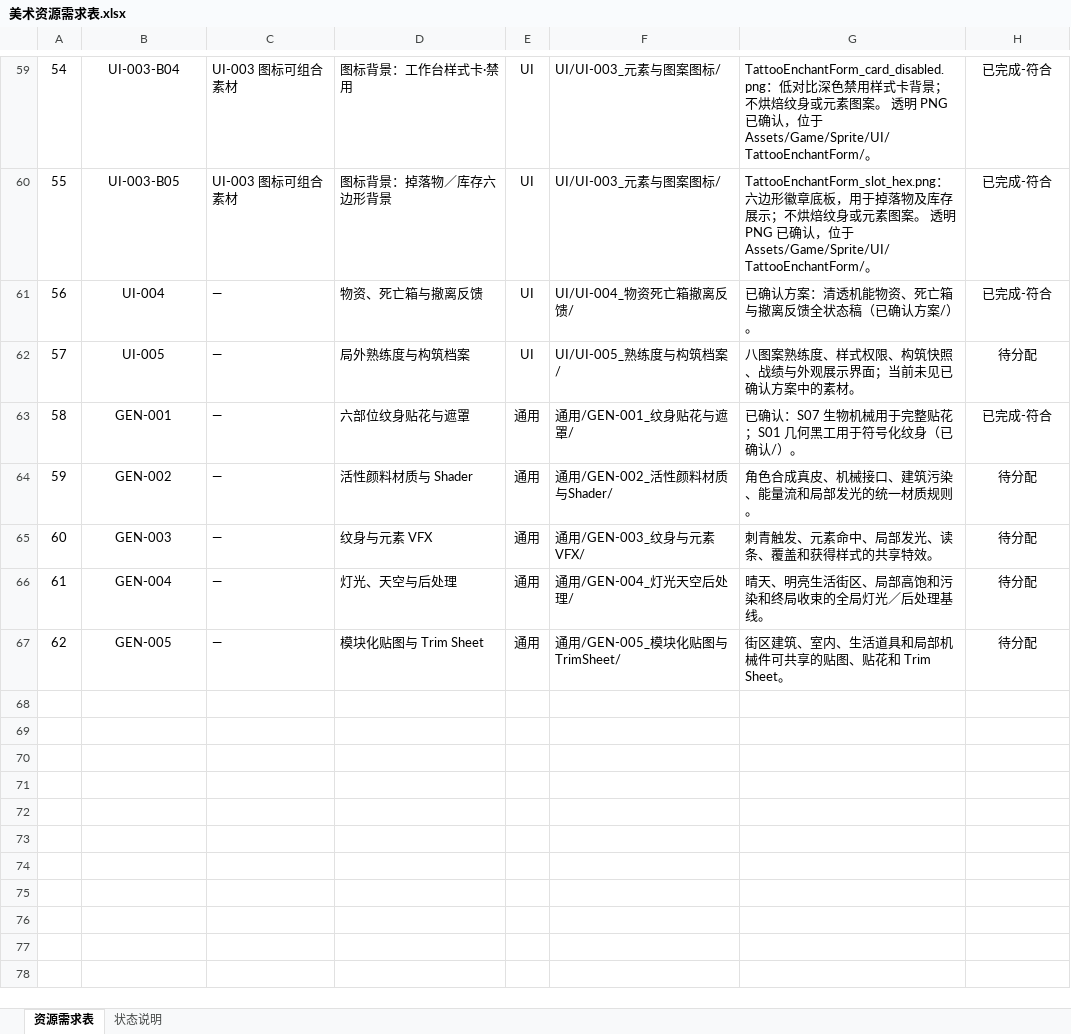
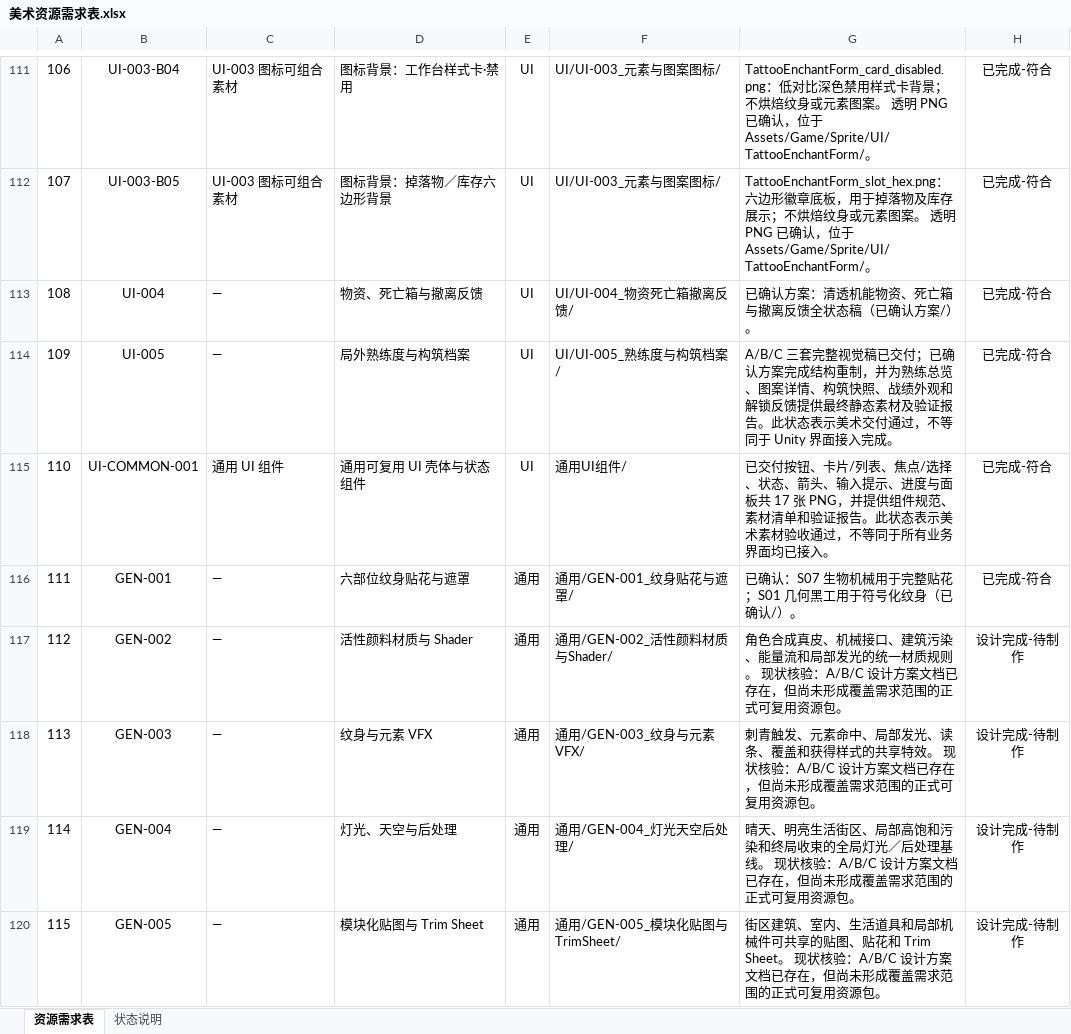
Before and after one commit to TXYzznc/Totem-Warrior, an Excel workbook: artifacts/美术资源需求/美术资源需求表.xlsx, sheet 资源需求表, drawn as a sheet; only a part is shown, gaps mark what is left out; values as stored, in another font and other column widths than the file's, no borders; conditional formats and table styles not drawn; addresses are those after the commit; the diff covers the shown part only; the diff names each change by its address in the sheet, - before the commit and + after, or states it on an @@ line.

```diff
--- a/artifacts/美术资源需求/美术资源需求表.xlsx (sheet 资源需求表)
+++ b/artifacts/美术资源需求/美术资源需求表.xlsx (sheet 资源需求表)
@@ column A renumbered from row 1 down @@
-G114: 八图案熟练度、样式权限、构筑快照、战绩与外观展示界面；当前未见已确认方案中的素材。
+G114: A/B/C 三套完整视觉稿已交付；已确认方案完成结构重制，并为熟练总览、图案详情、构筑快照、战绩外观和解锁反馈提供最终静态素材及验证报告。此状态表示美术交付通过，不等同于 Unity 界面接入完成。
-H114: 待分配
+H114: 已完成-符合
+row 115: 110 | UI-COMMON-001 | 通用 UI 组件 | 通用可复用 UI 壳体与状态组件 | UI | 通用UI组件/ | 已交付按钮、卡片/列表、焦点/选择、状态、箭头、输入提示、进度与面板共 17 张 PNG，并提供组件规范、素材清单和验证报告。此状态表示美术素材验收通过，不等同于所有业务界面均已接入。 | 已完成-符合
-G117: …质规则。
+G117: …质规则。 现状核验：A/B/C 设计方案文档已存在，但尚未形成覆盖需求范围的正式可复用资源包。
-H117:H120: 待分配
+H117:H120: 设计完成-待制作
-G118: …享特效。
+G118: …享特效。 现状核验：A/B/C 设计方案文档已存在，但尚未形成覆盖需求范围的正式可复用资源包。
-G119: …理基线。
+G119: …理基线。 现状核验：A/B/C 设计方案文档已存在，但尚未形成覆盖需求范围的正式可复用资源包。
-G120: …Trim Sheet。
+G120: …Trim Sheet。 现状核验：A/B/C 设计方案文档已存在，但尚未形成覆盖需求范围的正式可复用资源包。
```
Also changed, not shown: 82 added rows, 30 removed rows, 31 edited cells and cell formats elsewhere in this sheet, sheet 状态说明, 26 other files.
